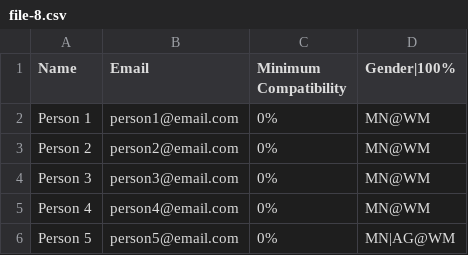
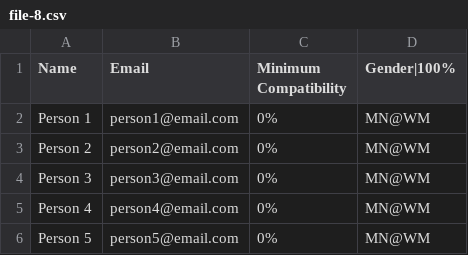
Before and after one commit to cintiadr/unicorn-matches, a CSV file: test-files/file-8.csv, drawn as a sheet.

```diff
--- a/test-files/file-8.csv
+++ b/test-files/file-8.csv
@@ -5,2 +5,2 @@ Person 3, person3@email.com, 0%, MN@WM
 Person 4, person4@email.com, 0%, MN@WM
-Person 5, person5@email.com, 0%, MN|AG@WM
+Person 5, person5@email.com, 0%, MN@WM
```
Also changed, not shown: 2 other files.
